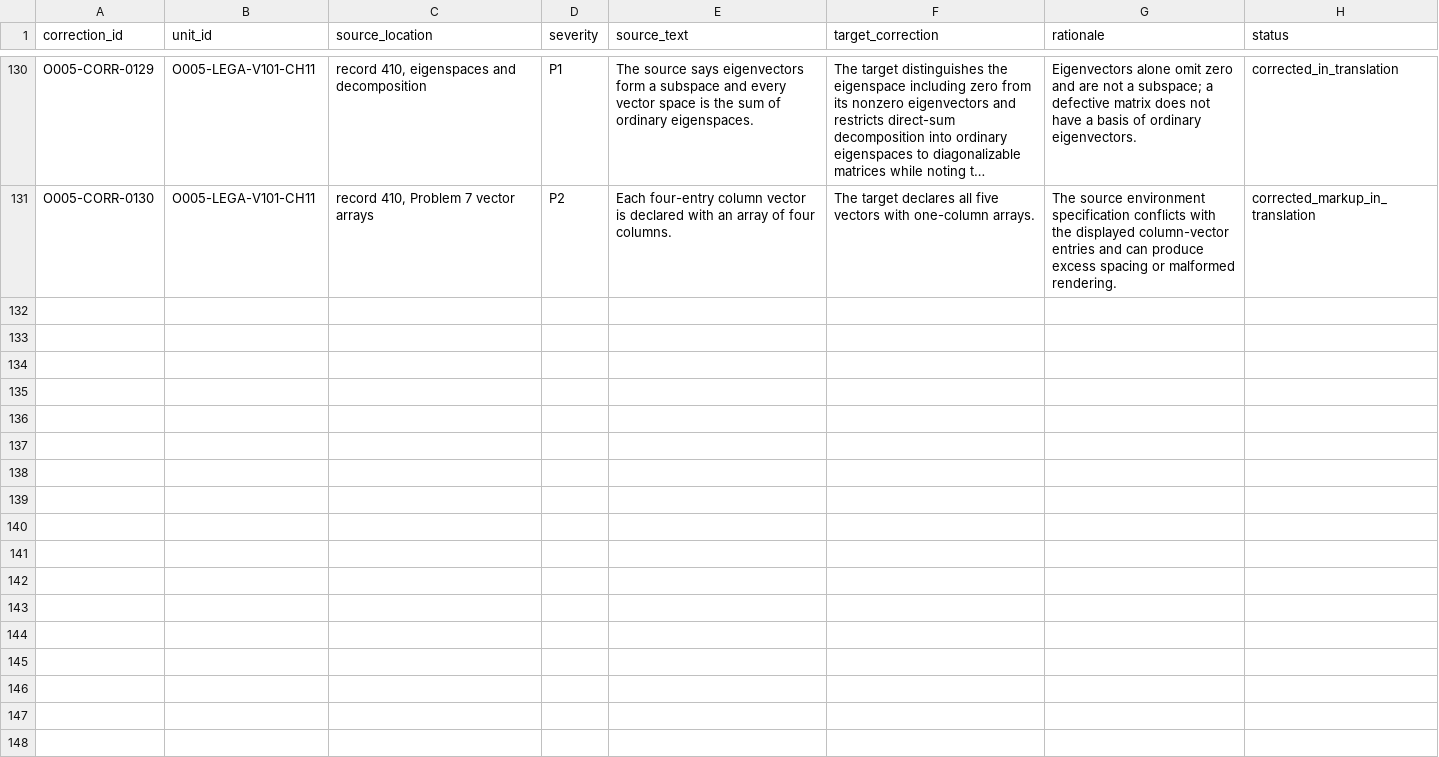
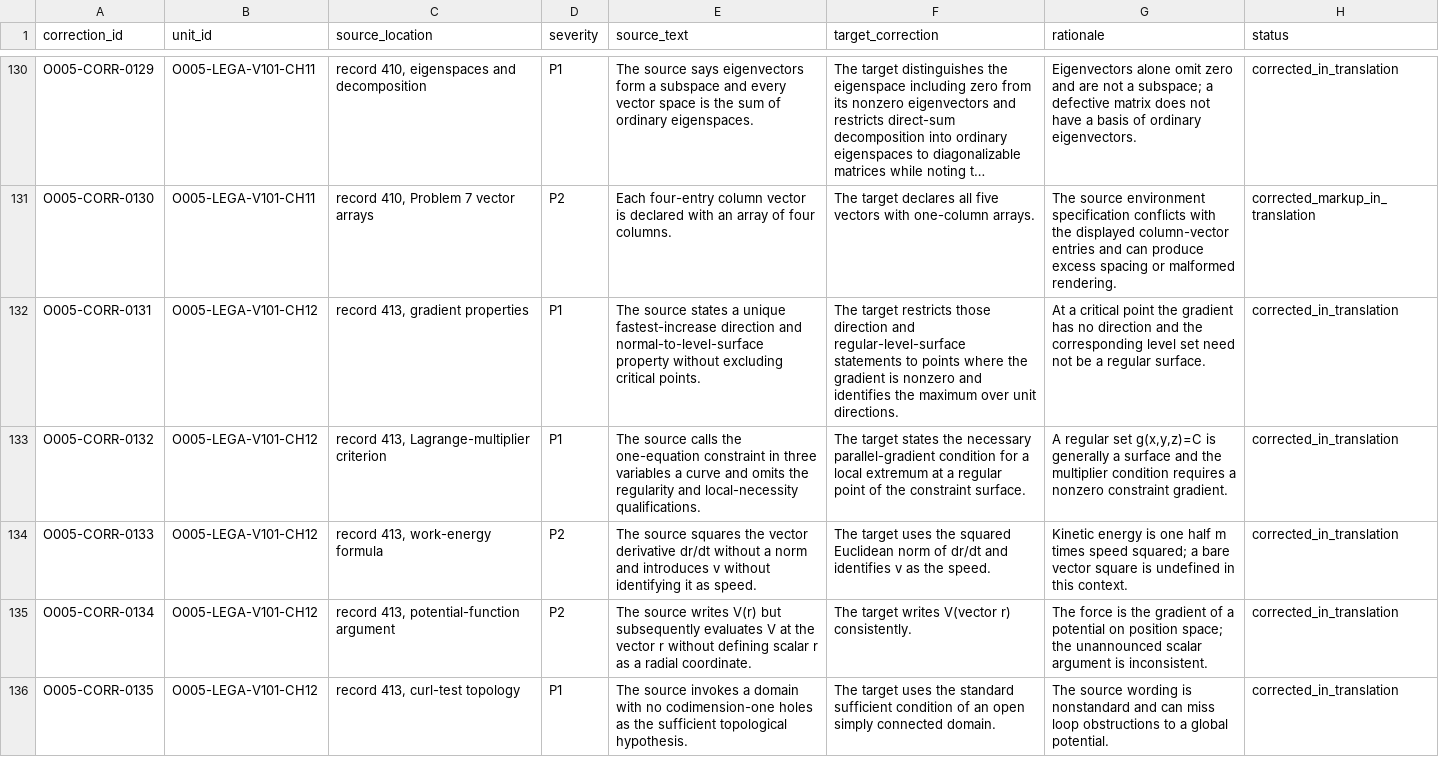
Before and after one commit to KokunoYumeto/mathematical-modeling-nonlinear-dynamics-id, a CSV file: 00_control/SOURCE_CORRECTIONS.csv, drawn as a sheet; only a part is shown, gaps mark what is left out; long unchanged cells end in …; the diff covers the shown part only; the diff names each change by its address in the sheet, - before the commit and + after, or states it on an @@ line.

```diff
--- a/00_control/SOURCE_CORRECTIONS.csv
+++ b/00_control/SOURCE_CORRECTIONS.csv
+row 132: O005-CORR-0131 | O005-LEGA-V101-CH12 | record 413, gradient properties | P1 | The source states a unique fastest-increase direction and normal-to-level-surface property without excluding critical points. | The target restricts those direction and regular-level-surface statements to points where the gradient is nonzero and identifies the maximum over unit directions. | At a critical point the gradient has no direction and the corresponding level set need not be a regular surface. | corrected_in_translation
+row 133: O005-CORR-0132 | O005-LEGA-V101-CH12 | record 413, Lagrange-multiplier criterion | P1 | The source calls the one-equation constraint in three variables a curve and omits the regularity and local-necessity qualifications. | The target states the necessary parallel-gradient condition for a local extremum at a regular point of the constraint surface. | A regular set g(x,y,z)=C is generally a surface and the multiplier condition requires a nonzero constraint gradient. | corrected_in_translation
+row 134: O005-CORR-0133 | O005-LEGA-V101-CH12 | record 413, work-energy formula | P2 | The source squares the vector derivative dr/dt without a norm and introduces v without identifying it as speed. | The target uses the squared Euclidean norm of dr/dt and identifies v as the speed. | Kinetic energy is one half m times speed squared; a bare vector square is undefined in this context. | corrected_in_translation
+row 135: O005-CORR-0134 | O005-LEGA-V101-CH12 | record 413, potential-function argument | P2 | The source writes V(r) but subsequently evaluates V at the vector r without defining scalar r as a radial coordinate. | The target writes V(vector r) consistently. | The force is the gradient of a potential on position space; the unannounced scalar argument is inconsistent. | corrected_in_translation
+row 136: O005-CORR-0135 | O005-LEGA-V101-CH12 | record 413, curl-test topology | P1 | The source invokes a domain with no codimension-one holes as the sufficient topological hypothesis. | The target uses the standard sufficient condition of an open simply connected domain. | The source wording is nonstandard and can miss loop obstructions to a global potential. | corrected_in_translation
```
Also changed, not shown: 5 added rows elsewhere in this file, 00_control/TERMINOLOGY.csv, 35 other files.
